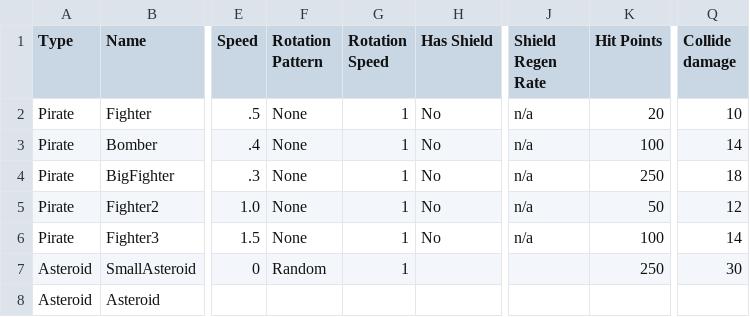
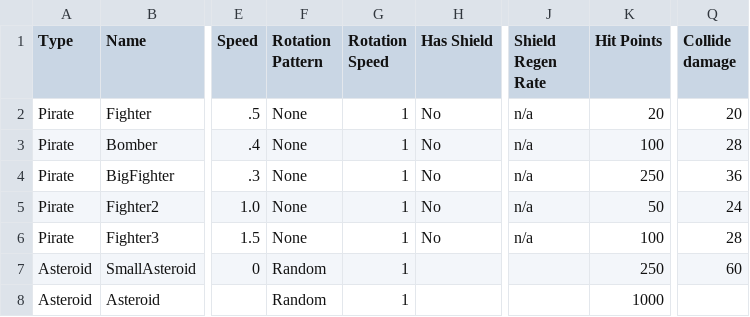
Before and after one commit to erenik/SpaceShooter2D, a CSV file: bin/data/AlienShips.csv, drawn as a sheet; only a part is shown, gaps mark what is left out; the diff names each change by its address in the sheet, - before the commit and + after, or states it on an @@ line.

```diff
--- a/bin/data/AlienShips.csv
+++ b/bin/data/AlienShips.csv
-Q2 (Collide damage): 10
+Q2 (Collide damage): 20
-Q3 (Collide damage): 14
+Q3 (Collide damage): 28
-Q4 (Collide damage): 18
+Q4 (Collide damage): 36
-Q5 (Collide damage): 12
+Q5 (Collide damage): 24
-Q6 (Collide damage): 14
+Q6 (Collide damage): 28
-Q7 (Collide damage): 30
+Q7 (Collide damage): 60
-F8 (Rotation Pattern): (empty)
+F8 (Rotation Pattern): Random
-G8 (Rotation Speed): (empty)
+G8 (Rotation Speed): 1
-K8 (Hit Points): (empty)
+K8 (Hit Points): 1000
```
Also changed, not shown: 6 other files.
